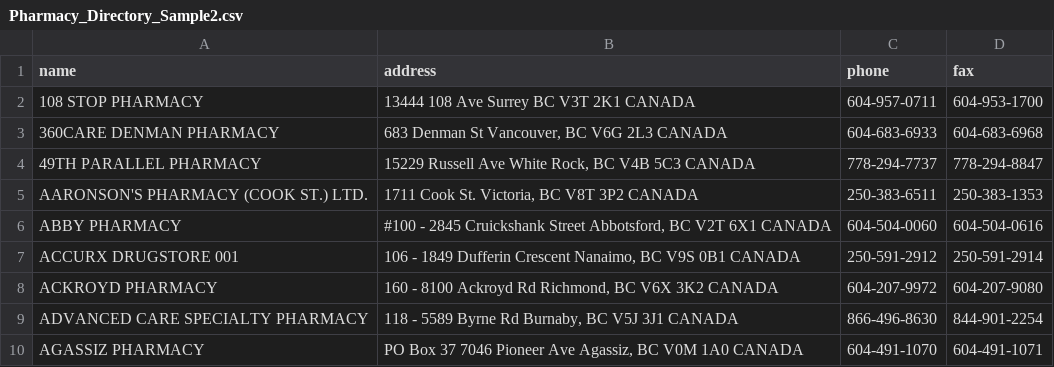
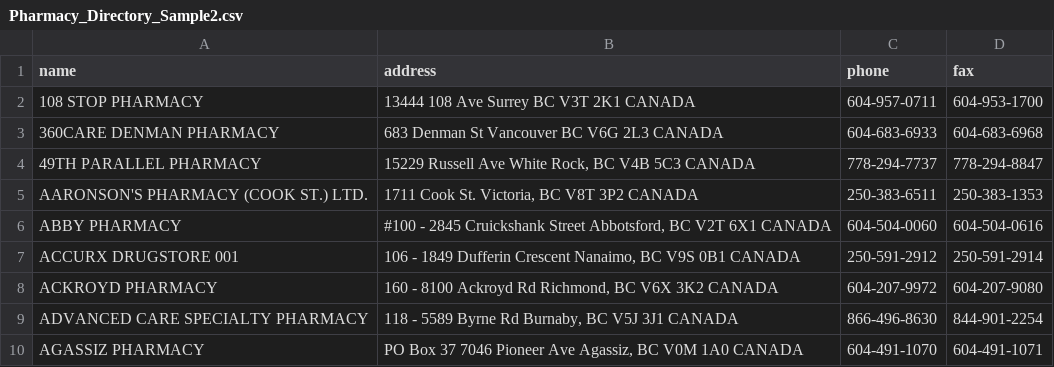
Before and after one commit to sggongshow/OscarSouthHill, a CSV file: Pharmacy_Directory_Sample2.csv, drawn as a sheet.

Commit message:
Update Pharmacy_Directory_Sample2.csv

```diff
--- a/Pharmacy_Directory_Sample2.csv
+++ b/Pharmacy_Directory_Sample2.csv
@@ -2,3 +2,3 @@
 108 STOP PHARMACY,"13444 108 Ave Surrey BC V3T 2K1 CANADA",604-957-0711,604-953-1700
-360CARE DENMAN PHARMACY,"683 Denman St Vancouver, BC V6G 2L3 CANADA",604-683-6933,604-683-6968
+360CARE DENMAN PHARMACY,"683 Denman St Vancouver BC V6G 2L3 CANADA",604-683-6933,604-683-6968
 49TH PARALLEL PHARMACY,"15229 Russell Ave White Rock, BC V4B 5C3 CANADA",778-294-7737,778-294-8847
```
